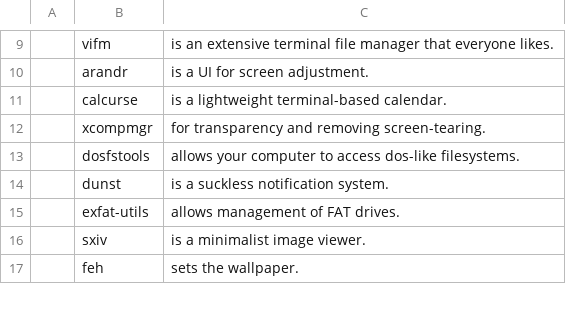
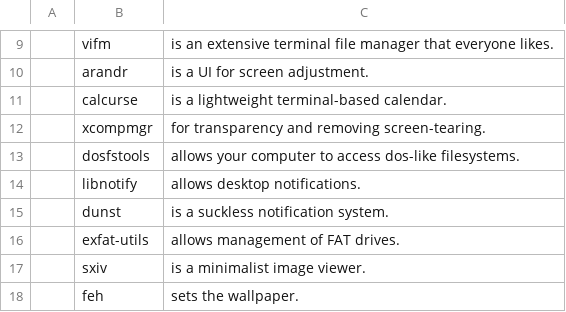
Before and after one commit to lucianonooijen/LARBS, a CSV file: progs.csv, drawn as a sheet; only a part is shown, gaps mark what is left out; the diff names each change by its address in the sheet, - before the commit and + after, or states it on an @@ line.

Commit message:
we'll need that!

```diff
--- a/progs.csv
+++ b/progs.csv
+row 14:  | libnotify | allows desktop notifications.
```
